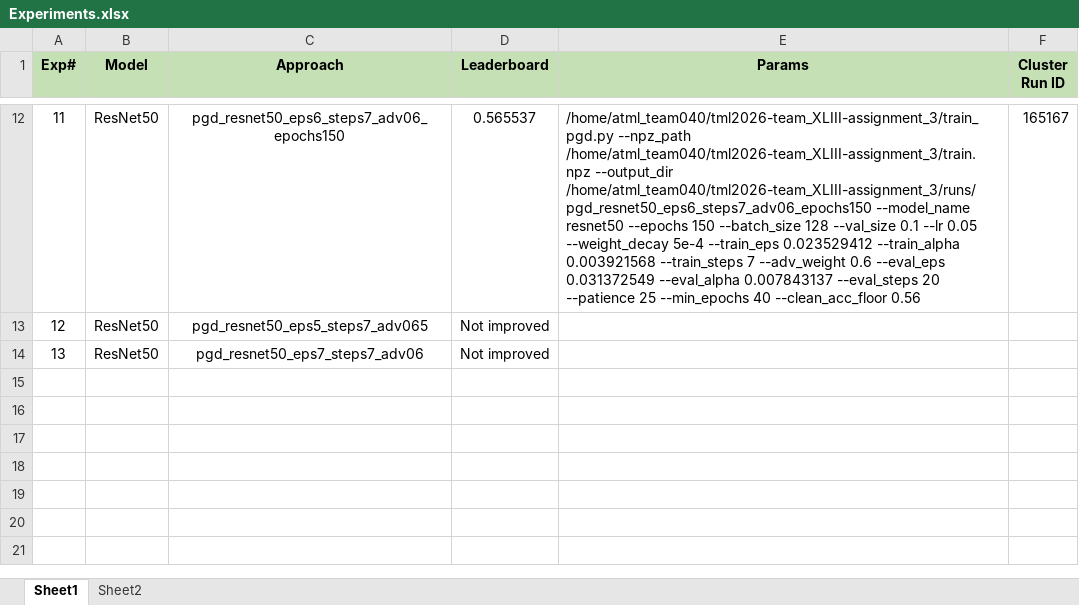
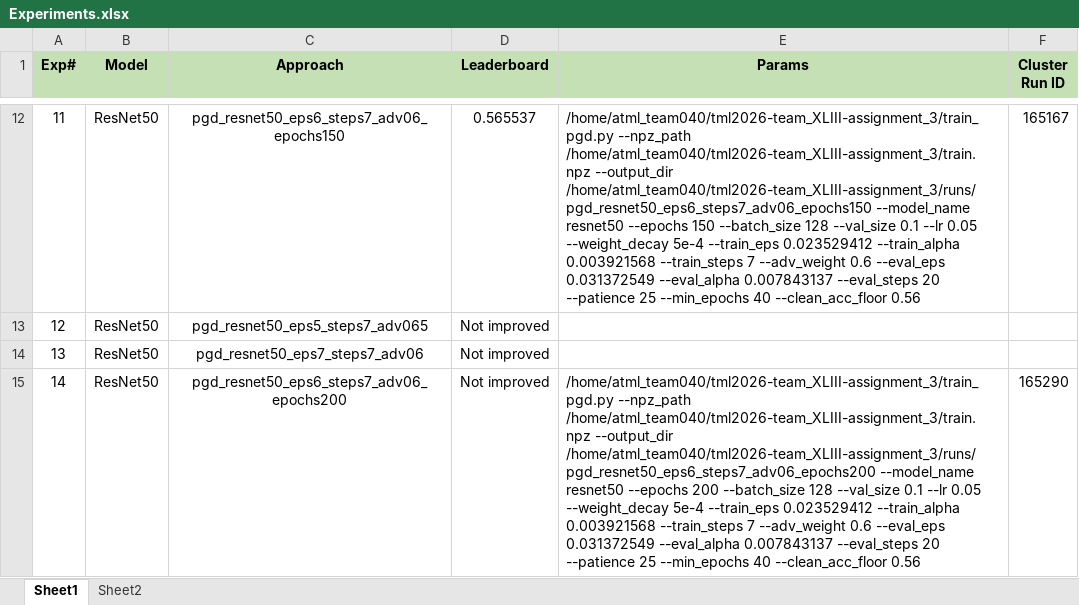
Before and after one commit to UsamaI000/tml2026-team_XLIII-assignment_3, an Excel workbook: Experiments.xlsx, sheet Sheet1, drawn as a sheet; only a part is shown, gaps mark what is left out; values as stored, in another font and other column widths than the file's, no borders; the diff names each change by its address in the sheet, - before the commit and + after, or states it on an @@ line.

```diff
--- a/Experiments.xlsx (sheet Sheet1)
+++ b/Experiments.xlsx (sheet Sheet1)
+row 15: 14 | ResNet50 | pgd_resnet50_eps6_steps7_adv06_epochs200 | Not improved | /home/atml_team040/tml2026-team_XLIII-assignment_3/train_pgd.py --npz_path /home/atml_team040/tml2026-team_XLIII-assignment_3/train.npz --output_dir /home/atml_team040/tml2026-team_XLIII-assignment_3/runs/pgd_resnet50_eps6_steps7_adv06_epochs200 --model_name resnet50 --epochs 200 --batch_size 128 --val_size 0.1 --lr 0.05 --weight_decay 5e-4 --train_eps 0.023529412 --train_alpha 0.003921568 --train_steps 7 --adv_weight 0.6 --eval_eps 0.031372549 --eval_alpha 0.007843137 --eval_steps 20 --patience 25 --min_epochs 40 --clean_acc_floor 0.56 | 165290
```
Also changed, not shown: 1 other file.
